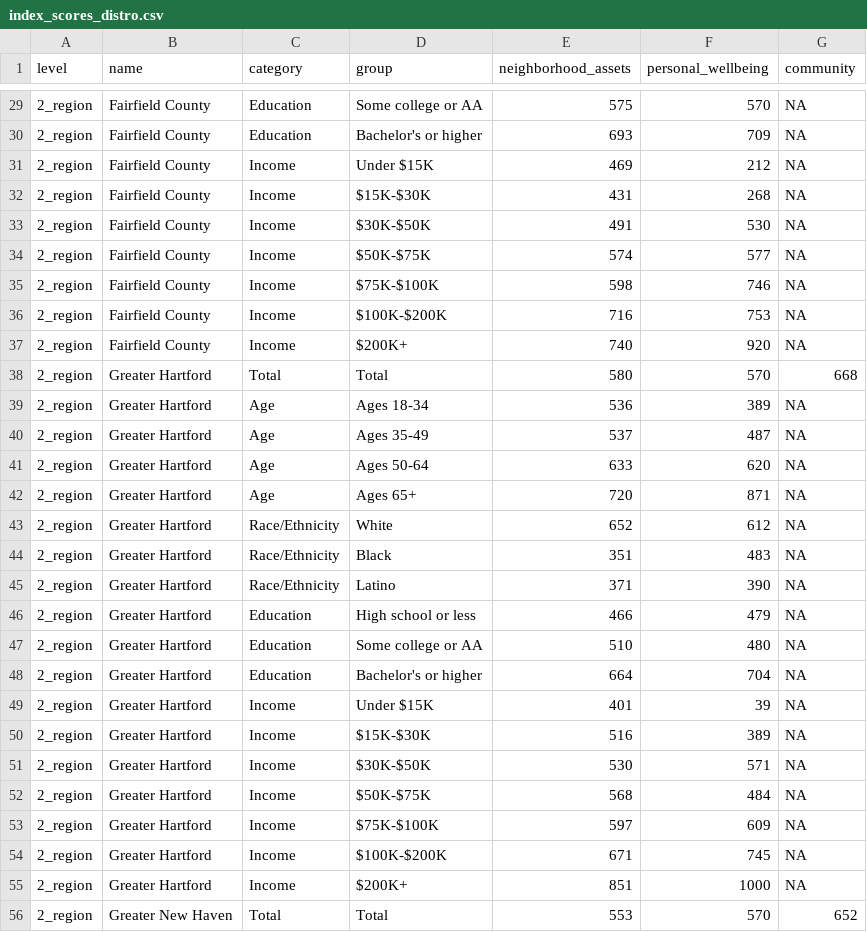
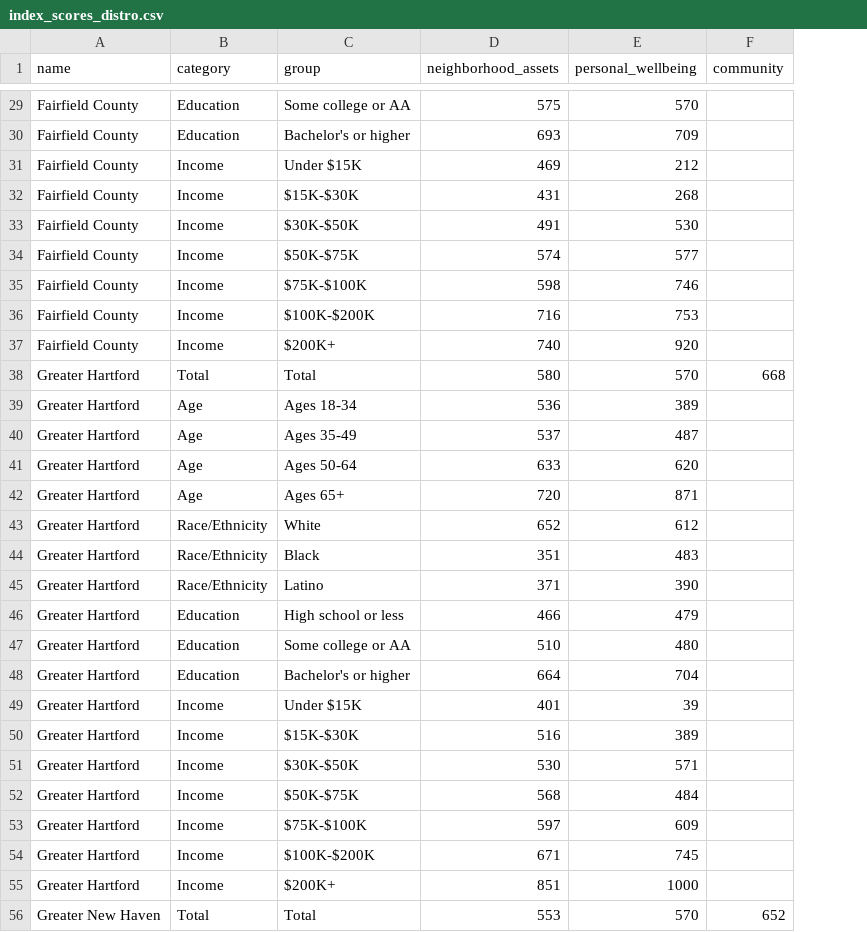
Before and after one commit to CT-Data-Haven/2019indexpub, a CSV file: output_data/cws/misc/index_scores_distro.csv, drawn as a sheet; only a part is shown, gaps mark what is left out; removed rows and columns are numbered as before the commit, all else as after; the diff covers the shown part only; the diff names each change by its address in the sheet, - before the commit and + after, or states it on an @@ line.

```diff
--- a/output_data/cws/misc/index_scores_distro.csv
+++ b/output_data/cws/misc/index_scores_distro.csv
-column A (level), rows 29-56: all 2_region
-F29:F37 (community): NA
+F29:F37 (community): (empty)
-F39:F55 (community): NA
+F39:F55 (community): (empty)
```
Also changed, not shown: 42 edited cells elsewhere in this file, output_data/cws/wide/cws_2018_all_geos_wide.csv, 3 other files.
